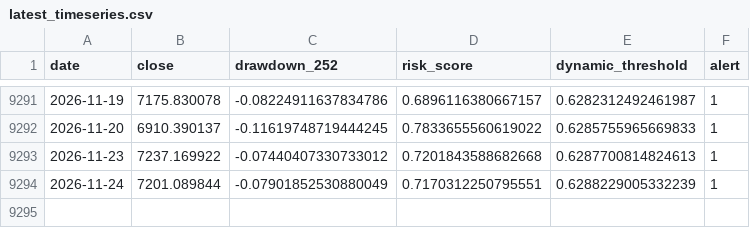
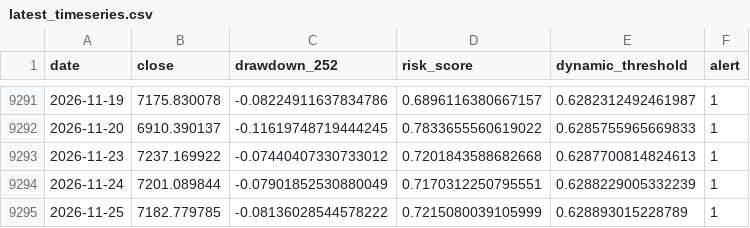
Before and after one commit to osskosc-lab/CORENO-market, a CSV file: results/latest_timeseries.csv, drawn as a sheet; only a part is shown, gaps mark what is left out; the diff names each change by its address in the sheet, - before the commit and + after, or states it on an @@ line.

```diff
--- a/results/latest_timeseries.csv
+++ b/results/latest_timeseries.csv
+row 9295: 2026-11-25 | 7182.779785 | -0.08136028544578222 | 0.7215080039105999 | 0.628893015228789 | 1
```
Also changed, not shown: results/history.csv, 3 other files.
